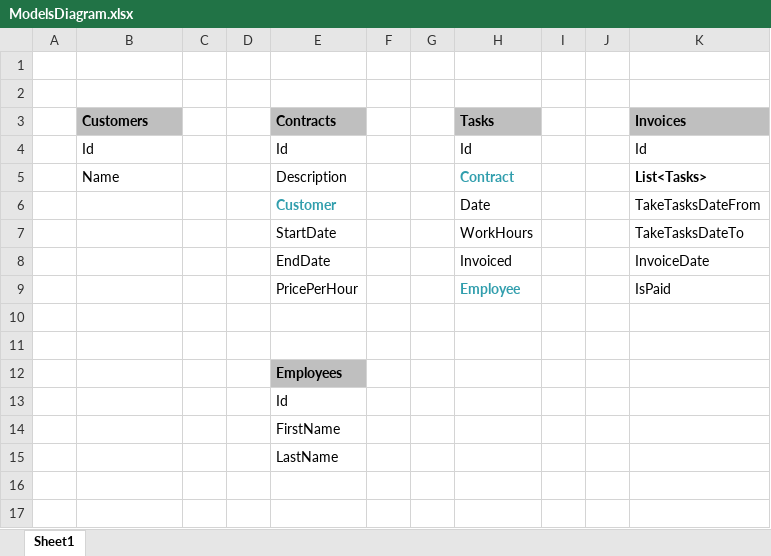
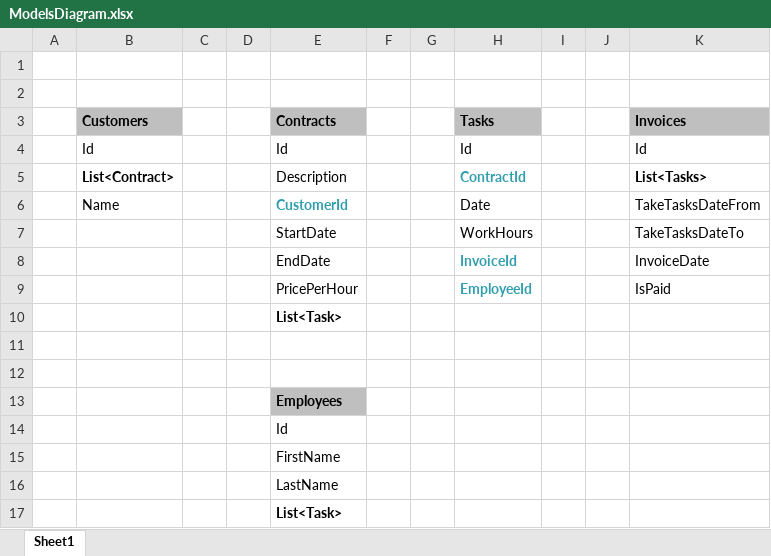
Before and after one commit to arifhasanov/Q2_C2_Homework, an Excel workbook: ModelsDiagram.xlsx, sheet Sheet1, drawn as a sheet; values as stored, in another font and other column widths than the file's, no borders; charts and pictures not drawn; the diff names each change by its address in the sheet, - before the commit and + after, or states it on an @@ line.

```diff
--- a/ModelsDiagram.xlsx (sheet Sheet1)
+++ b/ModelsDiagram.xlsx (sheet Sheet1)
-B5 (Customers): Name
+B5 (Customers): List<Contract>
-B5 bold: off
+B5 bold: on
-H5 (Tasks): Contract
+H5 (Tasks): ContractId
-B6 (Customers): (empty)
+B6 (Customers): Name
-E6 (Contracts): Customer
+E6 (Contracts): CustomerId
-H8 (Tasks): Invoiced
+H8 (Tasks): InvoiceId
@@ H8 bold: off → on, text colour: black → #319EAD @@
-H9 (Tasks): Employee
+H9 (Tasks): EmployeeId
+row 10:  |  |  |  | List<Task>
+row 17:  |  |  |  | List<Task>
```
Also changed, not shown: charts or pictures, 32 other files.
